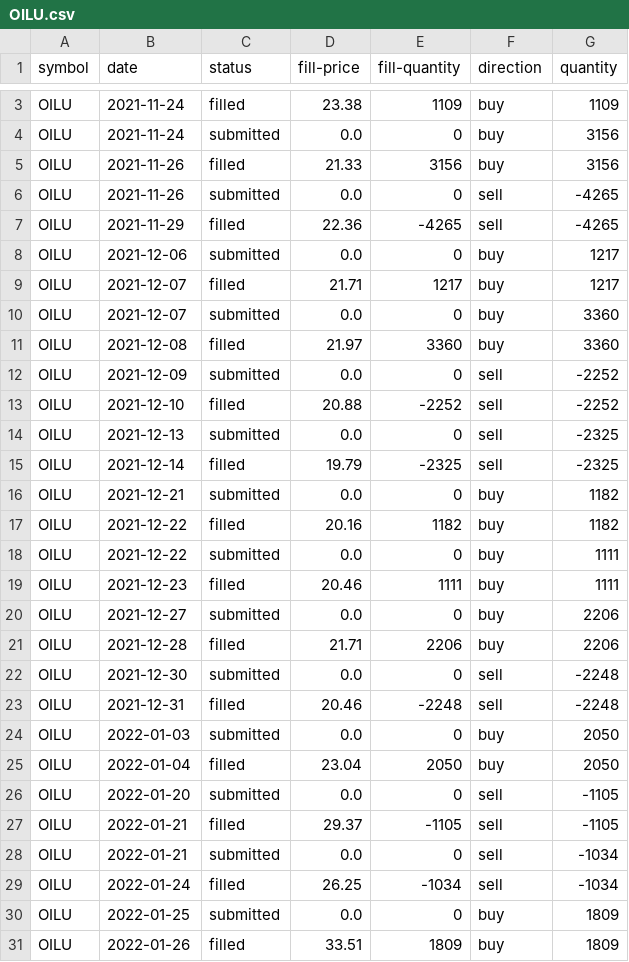
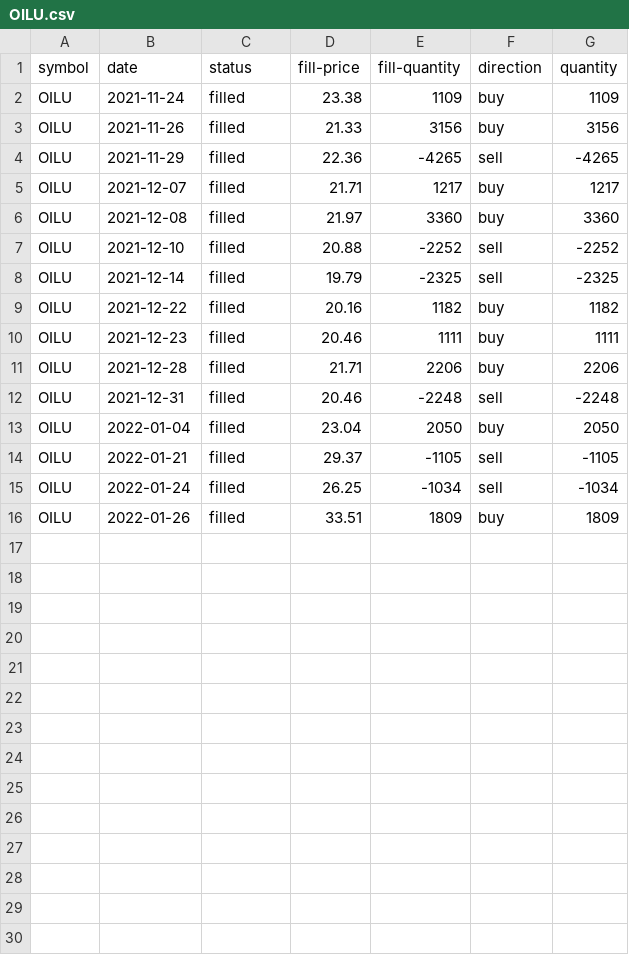
Before and after one commit to NickAlvey0803/CS_467_Stock_Algorithms, a CSV file: Data/3X-ETF-Backtests-CSharp/OILU.csv, drawn as a sheet; only a part is shown, gaps mark what is left out; the diff covers the shown part only; the diff names each change by its address in the sheet, - before the commit and + after, or states it on an @@ line.

```diff
--- a/Data/3X-ETF-Backtests-CSharp/OILU.csv
+++ b/Data/3X-ETF-Backtests-CSharp/OILU.csv
-row 4: OILU | 2021-11-24 | submitted | 0.0 | 0 | buy | 3156
-row 6: OILU | 2021-11-26 | submitted | 0.0 | 0 | sell | -4265
-row 8: OILU | 2021-12-06 | submitted | 0.0 | 0 | buy | 1217
-row 10: OILU | 2021-12-07 | submitted | 0.0 | 0 | buy | 3360
-row 12: OILU | 2021-12-09 | submitted | 0.0 | 0 | sell | -2252
-row 14: OILU | 2021-12-13 | submitted | 0.0 | 0 | sell | -2325
-row 16: OILU | 2021-12-21 | submitted | 0.0 | 0 | buy | 1182
-row 18: OILU | 2021-12-22 | submitted | 0.0 | 0 | buy | 1111
-row 20: OILU | 2021-12-27 | submitted | 0.0 | 0 | buy | 2206
-row 22: OILU | 2021-12-30 | submitted | 0.0 | 0 | sell | -2248
-row 24: OILU | 2022-01-03 | submitted | 0.0 | 0 | buy | 2050
-row 26: OILU | 2022-01-20 | submitted | 0.0 | 0 | sell | -1105
-row 28: OILU | 2022-01-21 | submitted | 0.0 | 0 | sell | -1034
-row 30: OILU | 2022-01-25 | submitted | 0.0 | 0 | buy | 1809
```
Also changed, not shown: 1 removed row elsewhere in this file, Data/3X-ETF-Backtests-CSharp/OILD.csv, Data/3X-ETF-Backtests-CSharp/SBND.csv, 46 other files.
